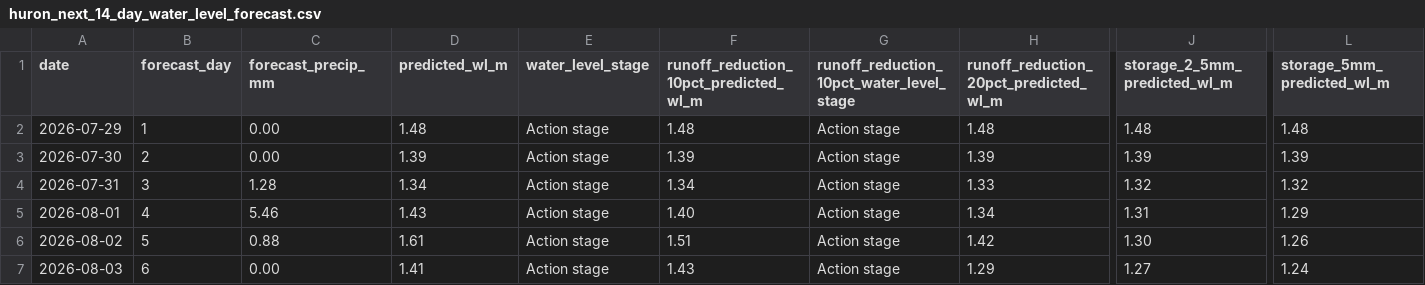
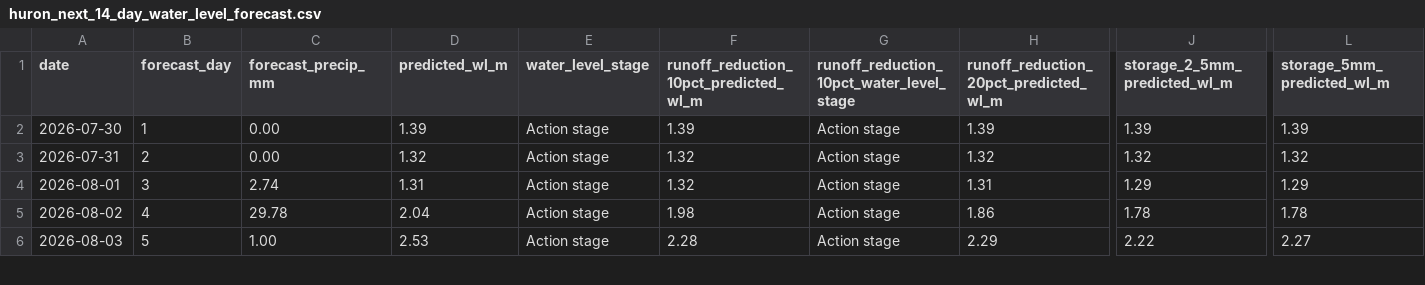
Before and after one commit to Babakd92/flood, a CSV file: huron_next_14_day_water_level_forecast.csv, drawn as a sheet; only a part is shown, gaps mark what is left out; removed rows and columns are numbered as before the commit, all else as after; rows hold the shown columns only; the diff covers the shown part only; the diff names each change by its address in the sheet, - before the commit and + after, or states it on an @@ line.

```diff
--- a/huron_next_14_day_water_level_forecast.csv
+++ b/huron_next_14_day_water_level_forecast.csv
-row 2: 2026-07-29 | 1 | 0.00 | 1.48 | Action stage | 1.48 | Action stage | 1.48 | 1.48 | 1.48
-B2 (forecast_day): 2
+B2 (forecast_day): 1
-B3 (forecast_day): 3
+B3 (forecast_day): 2
-C3 (forecast_precip_mm): 1.28
+C3 (forecast_precip_mm): 0.00
-D3 (predicted_wl_m): 1.34
+D3 (predicted_wl_m): 1.32
-F3: 1.34
+F3: 1.32
-H3: 1.33
+H3: 1.32
-B4 (forecast_day): 4
+B4 (forecast_day): 3
-C4 (forecast_precip_mm): 5.46
+C4 (forecast_precip_mm): 2.74
-D4 (predicted_wl_m): 1.43
+D4 (predicted_wl_m): 1.31
-F4: 1.40
+F4: 1.32
-H4: 1.34
+H4: 1.31
-J4 (storage_2_5mm_predicted_wl_m): 1.31
+J4 (storage_2_5mm_predicted_wl_m): 1.29
-B5 (forecast_day): 5
+B5 (forecast_day): 4
-C5 (forecast_precip_mm): 0.88
+C5 (forecast_precip_mm): 29.78
-D5 (predicted_wl_m): 1.61
+D5 (predicted_wl_m): 2.04
-F5: 1.51
+F5: 1.98
-H5: 1.42
+H5: 1.86
-J5 (storage_2_5mm_predicted_wl_m): 1.30
+J5 (storage_2_5mm_predicted_wl_m): 1.78
-L5 (storage_5mm_predicted_wl_m): 1.26
+L5 (storage_5mm_predicted_wl_m): 1.78
-B6 (forecast_day): 6
+B6 (forecast_day): 5
-C6 (forecast_precip_mm): 0.00
+C6 (forecast_precip_mm): 1.00
-D6 (predicted_wl_m): 1.41
+D6 (predicted_wl_m): 2.53
-F6: 1.43
+F6: 2.28
-H6: 1.29
+H6: 2.29
-J6 (storage_2_5mm_predicted_wl_m): 1.27
+J6 (storage_2_5mm_predicted_wl_m): 2.22
-L6 (storage_5mm_predicted_wl_m): 1.24
+L6 (storage_5mm_predicted_wl_m): 2.27
```
Also changed, not shown: 1 added row and 55 edited cells elsewhere in this file, huron_open_meteo_basin_average_precipitation.csv, sandusky_next_14_day_water_level_forecast.csv, 8 other files.
